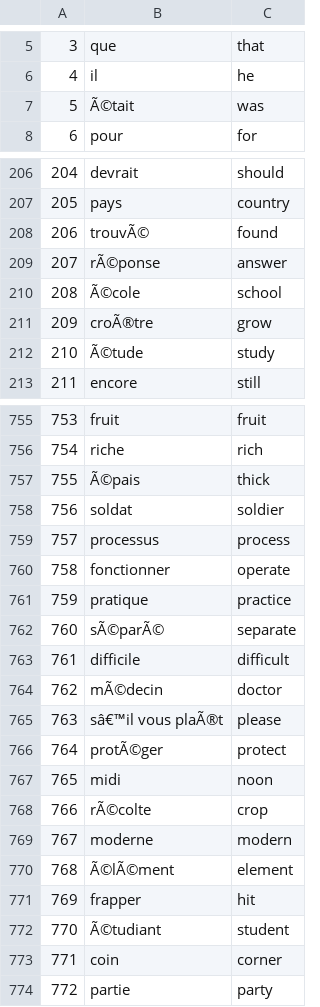
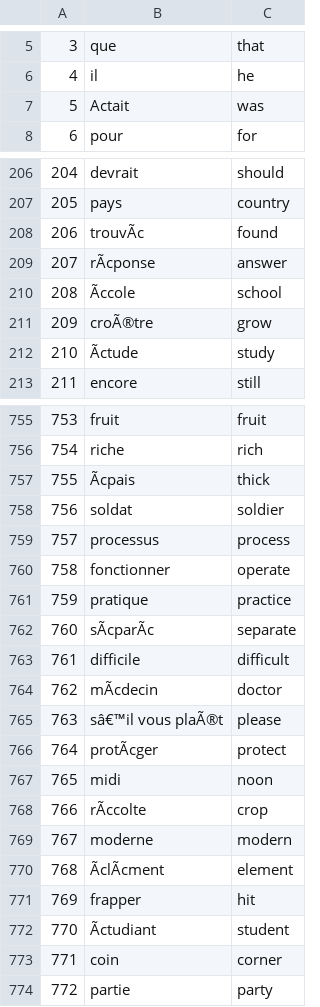
Before and after one commit to shaliniagrawal2512/Flash_Cards, a CSV file: french_words.csv, drawn as a sheet; only a part is shown, gaps mark what is left out; the diff covers the shown part only.

Commit message:
new commit

```diff
--- a/french_words.csv
+++ b/french_words.csv
@@ -6,3 +6,3 @@
 4,il,he
-5,Ã©tait,was
+5,Actait,was
 6,pour,for
@@ -207,7 +207,7 @@
 205,pays,country
-206,trouvÃ©,found
-207,rÃ©ponse,answer
-208,Ã©cole,school
+206,trouvÃc,found
+207,rÃcponse,answer
+208,Ãccole,school
 209,croÃ®tre,grow
-210,Ã©tude,study
+210,Ãctude,study
 211,encore,still
@@ -756,3 +756,3 @@
 754,riche,rich
-755,Ã©pais,thick
+755,Ãcpais,thick
 756,soldat,soldier
@@ -761,13 +761,13 @@
 759,pratique,practice
-760,sÃ©parÃ©,separate
+760,sÃcparÃc,separate
 761,difficile,difficult
-762,mÃ©decin,doctor
+762,mÃcdecin,doctor
 763,sâ€™il vous plaÃ®t,please
-764,protÃ©ger,protect
+764,protÃcger,protect
 765,midi,noon
-766,rÃ©colte,crop
+766,rÃccolte,crop
 767,moderne,modern
-768,Ã©lÃ©ment,element
+768,ÃclÃcment,element
 769,frapper,hit
-770,Ã©tudiant,student
+770,Ãctudiant,student
 771,coin,corner
```
Also changed, not shown: 106 edited cells elsewhere in this file.
